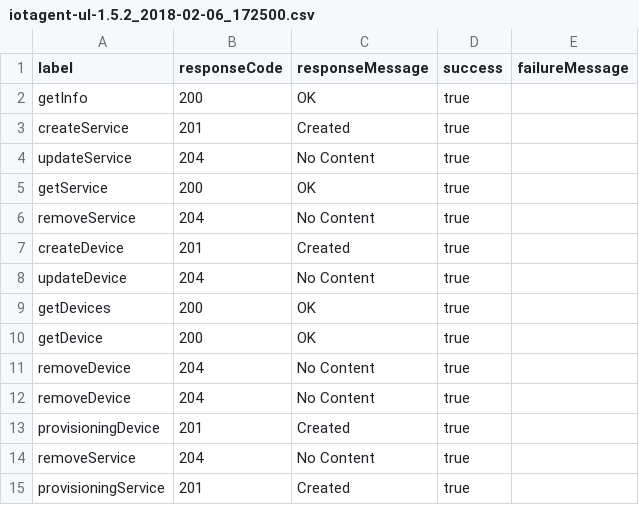
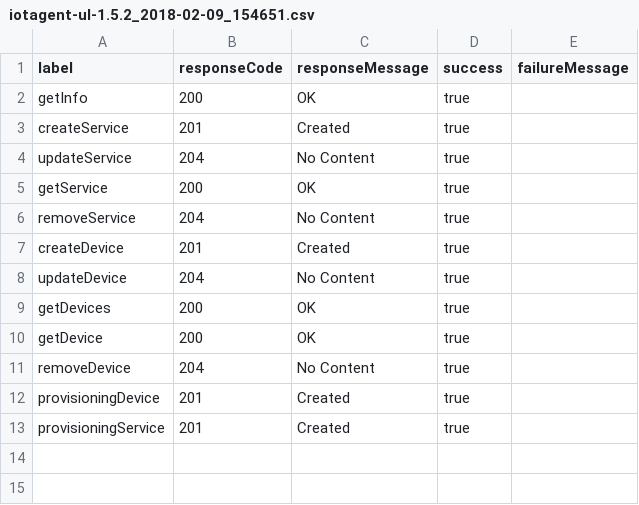
Before and after one commit to FIWARE/test.Functional, a CSV file: API.test/iot.BackendDeviceManagement/IoTAgent-UL/1.5.2/results/iotagent-ul-1.5.2_2018-02-09_154651.csv (was API.test/iot.BackendDeviceManagement/IoTAgent-UL/1.5.2/results/iotagent-ul-1.5.2_2018-02-06_172500.csv), drawn as a sheet; the diff names each change by its address in the sheet, - before the commit and + after, or states it on an @@ line.

```diff
--- a/API.test/iot.BackendDeviceManagement/IoTAgent-UL/1.5.2/results/iotagent-ul-1.5.2_2018-02-06_172500.csv
+++ b/API.test/iot.BackendDeviceManagement/IoTAgent-UL/1.5.2/results/iotagent-ul-1.5.2_2018-02-09_154651.csv
-row 12: removeDevice | 204 | No Content | true
-row 14: removeService | 204 | No Content | true
```
Also changed, not shown: 6 other files.
